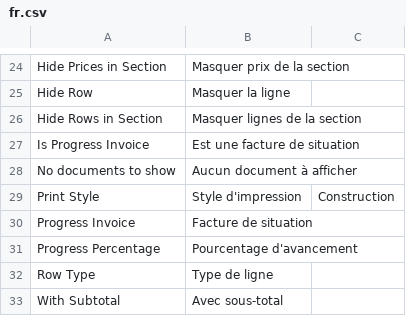
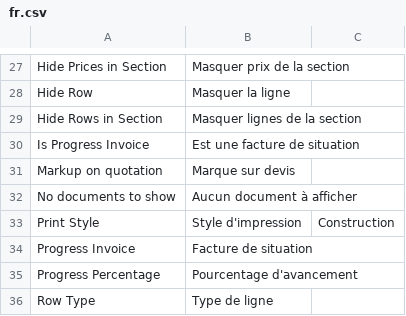
Before and after one commit to Tim-jn/ioi-child-table, a CSV file: construction/translations/fr.csv, drawn as a sheet; only a part is shown, gaps mark what is left out; the shorter side is filled out with more unchanged rows; the diff covers the shown part only.

```diff
--- a/construction/translations/fr.csv
+++ b/construction/translations/fr.csv
@@ -27,2 +30,3 @@ Hide Rows in Section,Masquer lignes de la section,
 Is Progress Invoice,Est une facture de situation,
+Markup on quotation,Marque sur devis,
 No documents to show,Aucun document à afficher,
```
Also changed, not shown: 10 added rows elsewhere in this file.
